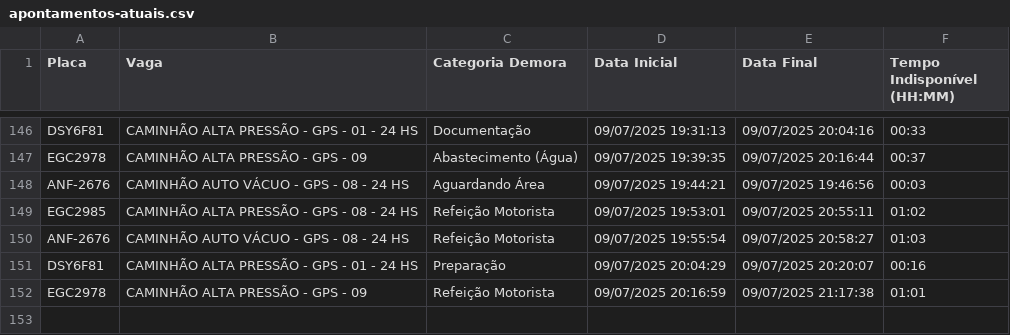
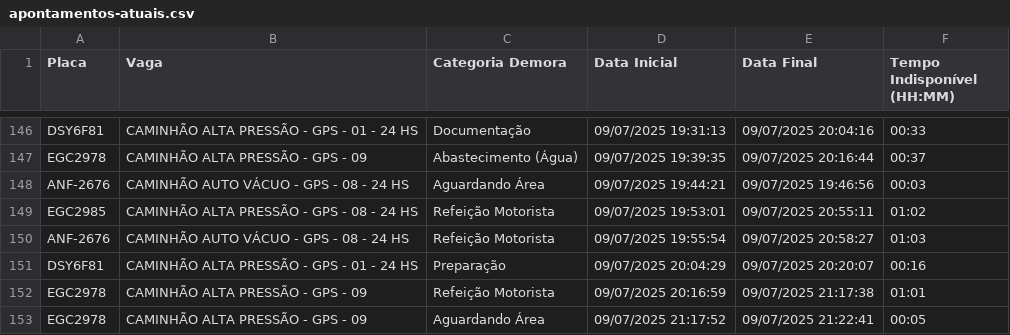
Before and after one commit to GrupoGps-Mecanizada/Banco-De-Dados, a CSV file: Apontamentos/apontamentos-atuais.csv, drawn as a sheet; only a part is shown, gaps mark what is left out; the diff names each change by its address in the sheet, - before the commit and + after, or states it on an @@ line.

Commit message:
🔄 Auto-refresh 136: 09/07/2025, 21:24:13 - 1 arquivos

```diff
--- a/Apontamentos/apontamentos-atuais.csv
+++ b/Apontamentos/apontamentos-atuais.csv
+row 153: EGC2978 | CAMINHÃO ALTA PRESSÃO - GPS - 09 | Aguardando Área | 09/07/2025 21:17:52 | 09/07/2025 21:22:41 | 00:05
```
